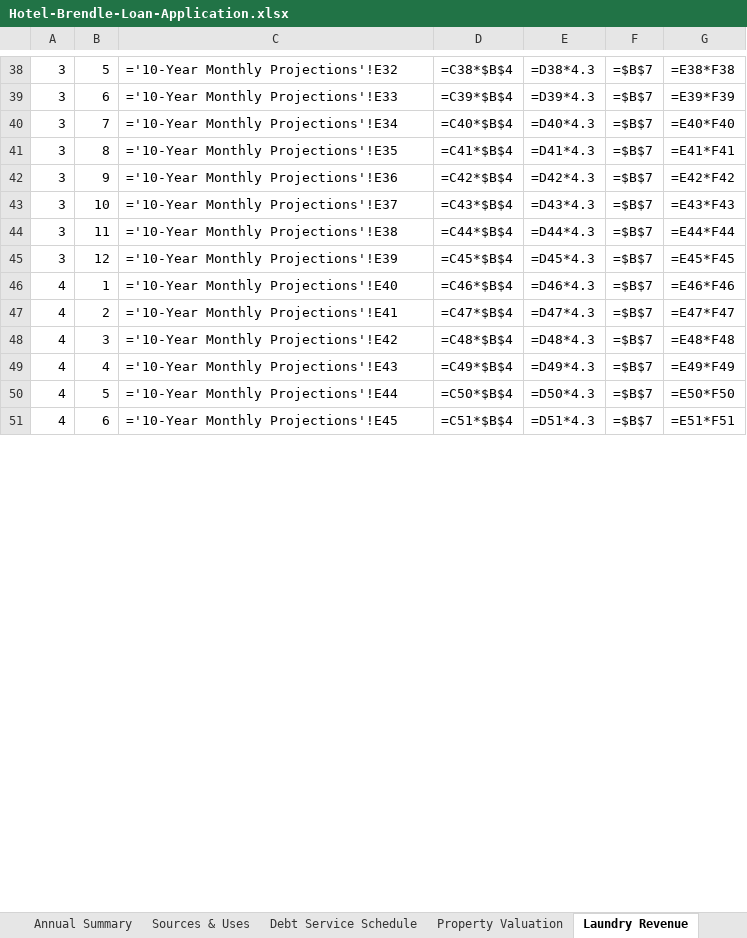
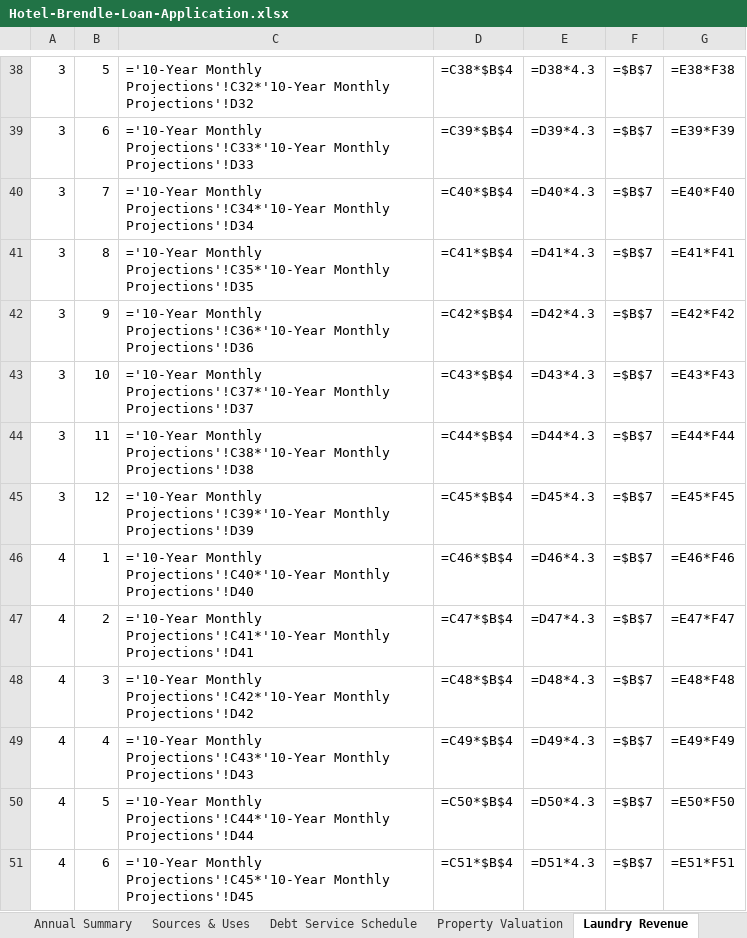
Before and after one commit to DaneBennettWalter/arm-auto-repair, an Excel workbook: Hotel-Brendle-Loan-Application.xlsx, sheet Laundry Revenue, drawn as a sheet; only a part is shown, gaps mark what is left out; values as stored, in another font and other column widths than the file's, no borders; formulas without a stored value are shown as written; the diff covers the shown part only; the diff names each change by its address in the sheet, - before the commit and + after, or states it on an @@ line.

Commit message:
FIX: Laundry revenue was linking to Avg Rent instead of calculating Occupied Rooms
ERROR: Formula was ='10-Year Monthly Projections'!E4
- Column E = Avg Rent ()
- Resulted in 850 loads/week × 4.3 = 3,655 loads/month (ABSURD)

CORRECTED: Formula now ='10-Year Monthly Projections'!C4*D4
- Column C × D = Rooms × Occupancy % = Occupied Rooms
- Results in ~54 occupied × 1 load/week × 4.3 = 232 loads/month
- Year 3: ~,037/month = ,444/year (reasonable)

My mistake: Linked to wrong column when building laundry tab

```diff
--- a/Hotel-Brendle-Loan-Application.xlsx (sheet Laundry Revenue)
+++ b/Hotel-Brendle-Loan-Application.xlsx (sheet Laundry Revenue)
-C38: ='10-Year Monthly Projections'!E32
+C38: ='10-Year Monthly Projections'!C32*'10-Year Monthly Projections'!D32
-C39: ='10-Year Monthly Projections'!E33
+C39: ='10-Year Monthly Projections'!C33*'10-Year Monthly Projections'!D33
-C40: ='10-Year Monthly Projections'!E34
+C40: ='10-Year Monthly Projections'!C34*'10-Year Monthly Projections'!D34
-C41: ='10-Year Monthly Projections'!E35
+C41: ='10-Year Monthly Projections'!C35*'10-Year Monthly Projections'!D35
-C42: ='10-Year Monthly Projections'!E36
+C42: ='10-Year Monthly Projections'!C36*'10-Year Monthly Projections'!D36
-C43: ='10-Year Monthly Projections'!E37
+C43: ='10-Year Monthly Projections'!C37*'10-Year Monthly Projections'!D37
-C44: ='10-Year Monthly Projections'!E38
+C44: ='10-Year Monthly Projections'!C38*'10-Year Monthly Projections'!D38
-C45: ='10-Year Monthly Projections'!E39
+C45: ='10-Year Monthly Projections'!C39*'10-Year Monthly Projections'!D39
-C46: ='10-Year Monthly Projections'!E40
+C46: ='10-Year Monthly Projections'!C40*'10-Year Monthly Projections'!D40
-C47: ='10-Year Monthly Projections'!E41
+C47: ='10-Year Monthly Projections'!C41*'10-Year Monthly Projections'!D41
-C48: ='10-Year Monthly Projections'!E42
+C48: ='10-Year Monthly Projections'!C42*'10-Year Monthly Projections'!D42
-C49: ='10-Year Monthly Projections'!E43
+C49: ='10-Year Monthly Projections'!C43*'10-Year Monthly Projections'!D43
-C50: ='10-Year Monthly Projections'!E44
+C50: ='10-Year Monthly Projections'!C44*'10-Year Monthly Projections'!D44
-C51: ='10-Year Monthly Projections'!E45
+C51: ='10-Year Monthly Projections'!C45*'10-Year Monthly Projections'!D45
```
Also changed, not shown: 106 edited cells elsewhere in this sheet.
